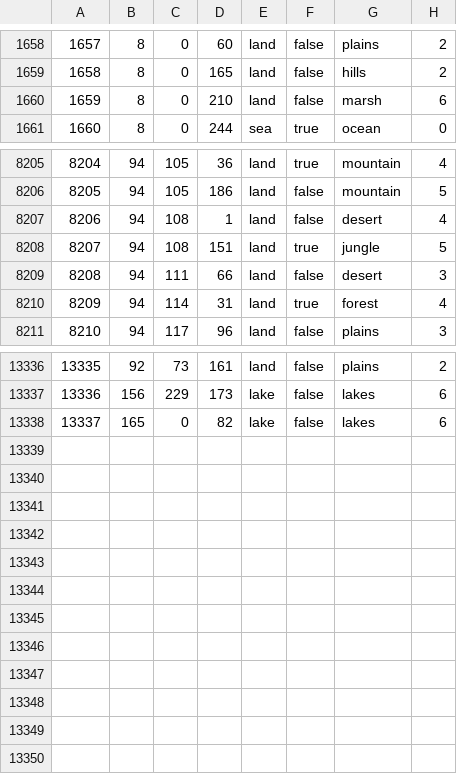
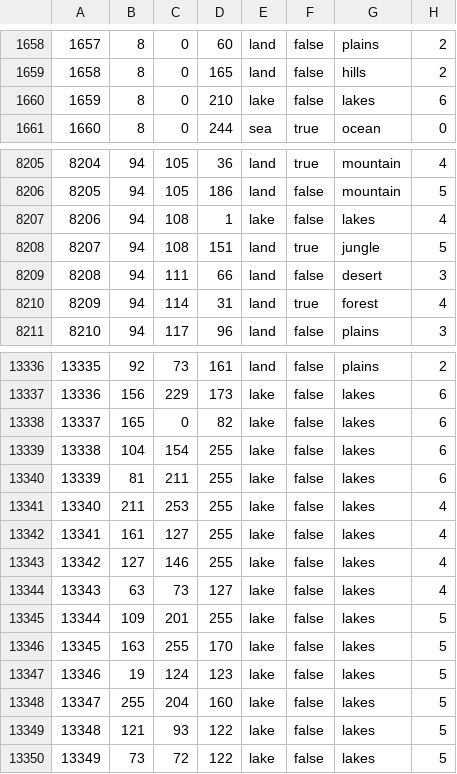
Before and after one commit to NewGrestin/PaxBritannicaRedux, a CSV file: map/definition.csv, drawn as a sheet; only a part is shown, gaps mark what is left out.

Commit message:
i love lakes

```diff
--- a/map/definition.csv
+++ b/map/definition.csv
@@ -1659,3 +1659,3 @@
 1658;8;0;165;land;false;hills;2
-1659;8;0;210;land;false;marsh;6
+1659;8;0;210;lake;false;lakes;6
 1660;8;0;244;sea;true;ocean;0
@@ -8206,3 +8206,3 @@
 8205;94;105;186;land;false;mountain;5
-8206;94;108;1;land;false;desert;4
+8206;94;108;1;lake;false;lakes;4
 8207;94;108;151;land;true;jungle;5
@@ -13338 +13338,13 @@
 13337;165;0;82;lake;false;lakes;6
+13338;104;154;255;lake;false;lakes;6
+13339;81;211;255;lake;false;lakes;6
+13340;211;253;255;lake;false;lakes;4
+13341;161;127;255;lake;false;lakes;4
+13342;127;146;255;lake;false;lakes;4
+13343;63;73;127;lake;false;lakes;4
+13344;109;201;255;lake;false;lakes;5
+13345;163;255;170;lake;false;lakes;5
+13346;19;124;123;lake;false;lakes;5
+13347;255;204;160;lake;false;lakes;5
+13348;121;93;122;lake;false;lakes;5
+13349;73;72;122;lake;false;lakes;5
```
Also changed, not shown: 29 other files.
